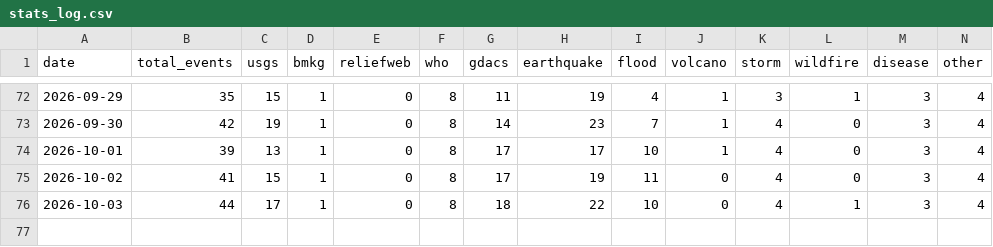
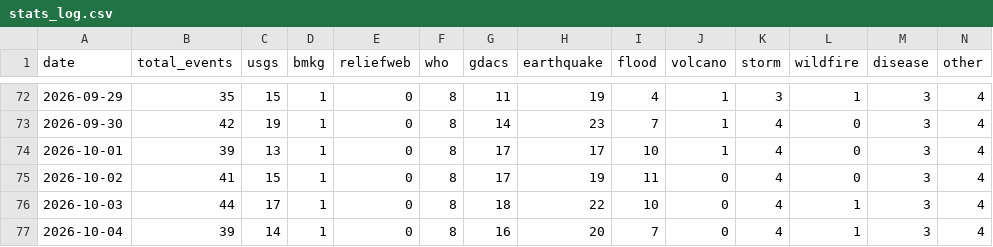
Before and after one commit to duleab/-CrisisLens., a CSV file: data/stats_log.csv, drawn as a sheet; only a part is shown, gaps mark what is left out; the diff names each change by its address in the sheet, - before the commit and + after, or states it on an @@ line.

```diff
--- a/data/stats_log.csv
+++ b/data/stats_log.csv
+row 77: 2026-10-04 | 39 | 14 | 1 | 0 | 8 | 16 | 20 | 7 | 0 | 4 | 1 | 3 | 4
```
Also changed, not shown: 2 other files.
